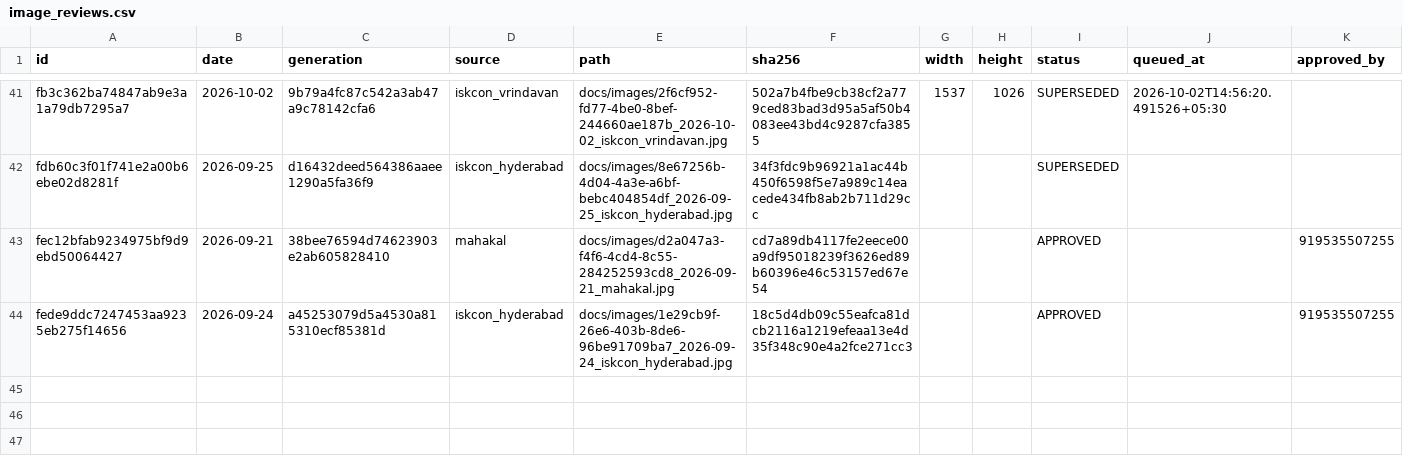
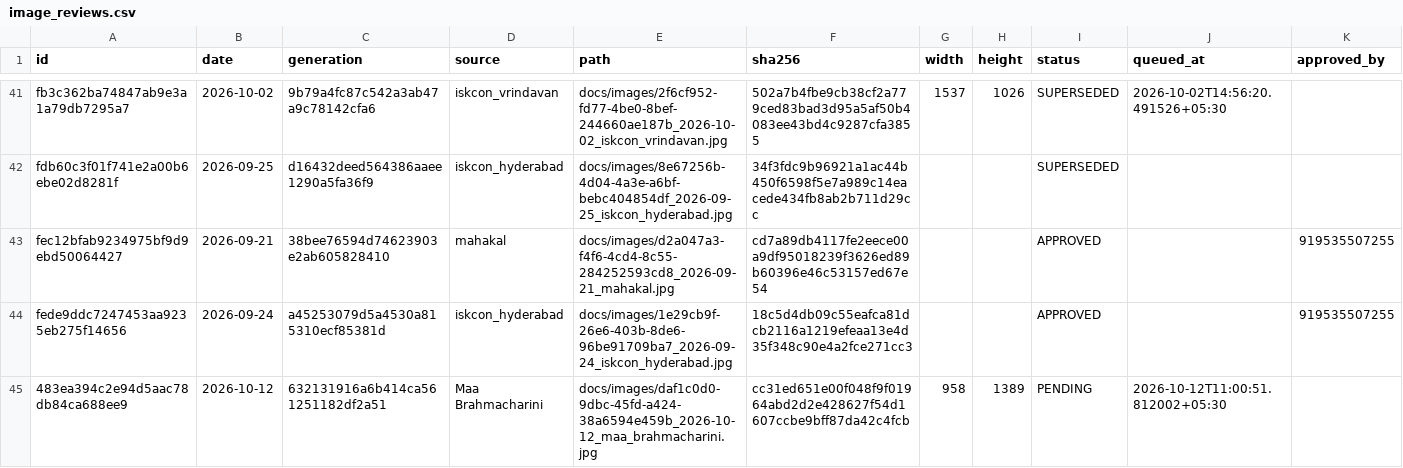
Before and after one commit to mishnit/daily-darshan, a CSV file: csv/image_reviews.csv, drawn as a sheet; only a part is shown, gaps mark what is left out; rows hold the shown columns only; the diff names each change by its address in the sheet, - before the commit and + after, or states it on an @@ line.

Commit message:
Daily darshan image + pages 2026-10-12

```diff
--- a/csv/image_reviews.csv
+++ b/csv/image_reviews.csv
+row 45: 483ea394c2e94d5aac78db84ca688ee9 | 2026-10-12 | 632131916a6b414ca561251182df2a51 | Maa Brahmacharini | docs/images/daf1c0d0-9dbc-45fd-a424-38a6594e459b_2026-10-12_maa_brahmacharini.jpg | cc31ed651e00f048f9f01964abd2d2e428627f54d1607ccbe9bff87da42c4fcb | 958 | 1389 | PENDING | 2026-10-12T11:00:51.812002+05:30
```
Also changed, not shown: 1 other file.
